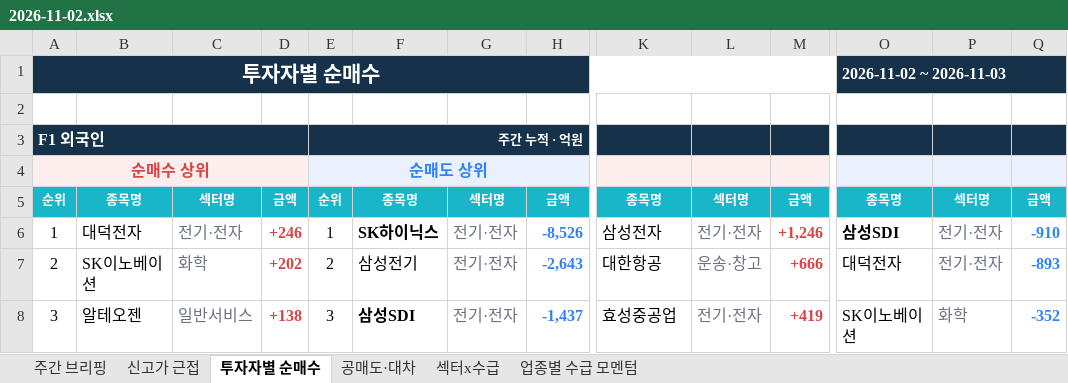
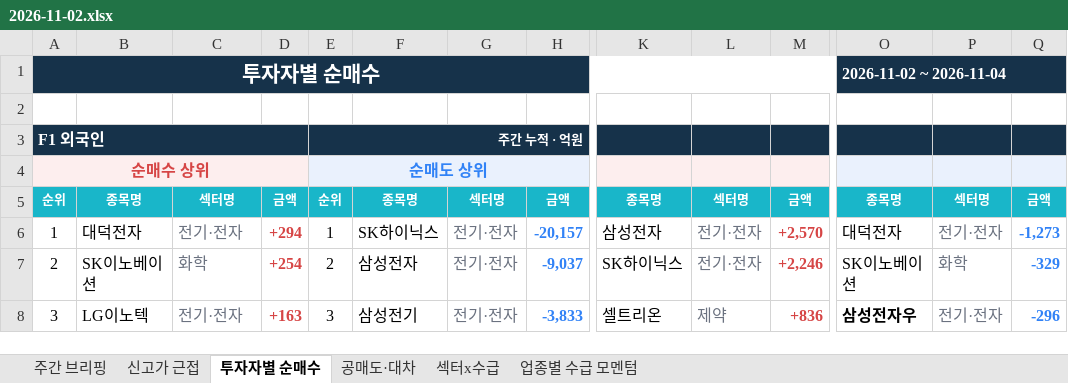
Before and after one commit to jykim0048/backtest_stock, an Excel workbook: public/reports/weekly_briefing/2026-11-02.xlsx, sheet 투자자별 순매수, drawn as a sheet; only a part is shown, gaps mark what is left out; values as stored, in another font and other column widths than the file's, no borders; the diff covers the shown part only; the diff names each change by its address in the sheet, - before the commit and + after, or states it on an @@ line.

```diff
--- a/public/reports/weekly_briefing/2026-11-02.xlsx (sheet 투자자별 순매수)
+++ b/public/reports/weekly_briefing/2026-11-02.xlsx (sheet 투자자별 순매수)
-O1: 2026-11-02 ~ 2026-11-03
+O1: 2026-11-02 ~ 2026-11-04
-D6: +246
+D6: +294
-F6 bold: on
+F6 bold: off
-H6: -8,526
+H6: -20,157
-M6: +1,246
+M6: +2,570
-O6: 삼성SDI
+O6: 대덕전자
-O6 bold: on
+O6 bold: off
-Q6: -910
+Q6: -1,273
-D7: +202
+D7: +254
-F7: 삼성전기
+F7: 삼성전자
-H7: -2,643
+H7: -9,037
-K7: 대한항공
+K7: SK하이닉스
-L7: 운송·창고
+L7: 전기·전자
-M7: +666
+M7: +2,246
-O7: 대덕전자
+O7: SK이노베이션
-P7: 전기·전자
+P7: 화학
-Q7: -893
+Q7: -329
-B8: 알테오젠
+B8: LG이노텍
-C8: 일반서비스
+C8: 전기·전자
-D8: +138
+D8: +163
-F8: 삼성SDI
+F8: 삼성전기
-F8 bold: on
+F8 bold: off
-H8: -1,437
+H8: -3,833
-K8: 효성중공업
+K8: 셀트리온
-L8: 전기·전자
+L8: 제약
-M8: +419
+M8: +836
-O8: SK이노베이션
+O8: 삼성전자우
-O8 bold: off
+O8 bold: on
-P8: 화학
+P8: 전기·전자
-Q8: -352
+Q8: -296
```
Also changed, not shown: 16 added rows, 16 removed rows, 263 edited cells and cell formats elsewhere in this sheet, sheet 업종별 수급 모멘텀, sheet 주간 브리핑, sheet 섹터x수급, sheet 신고가 근접, sheet 공매도·대차, public/weekly_briefing.xlsx, 7 other files.
